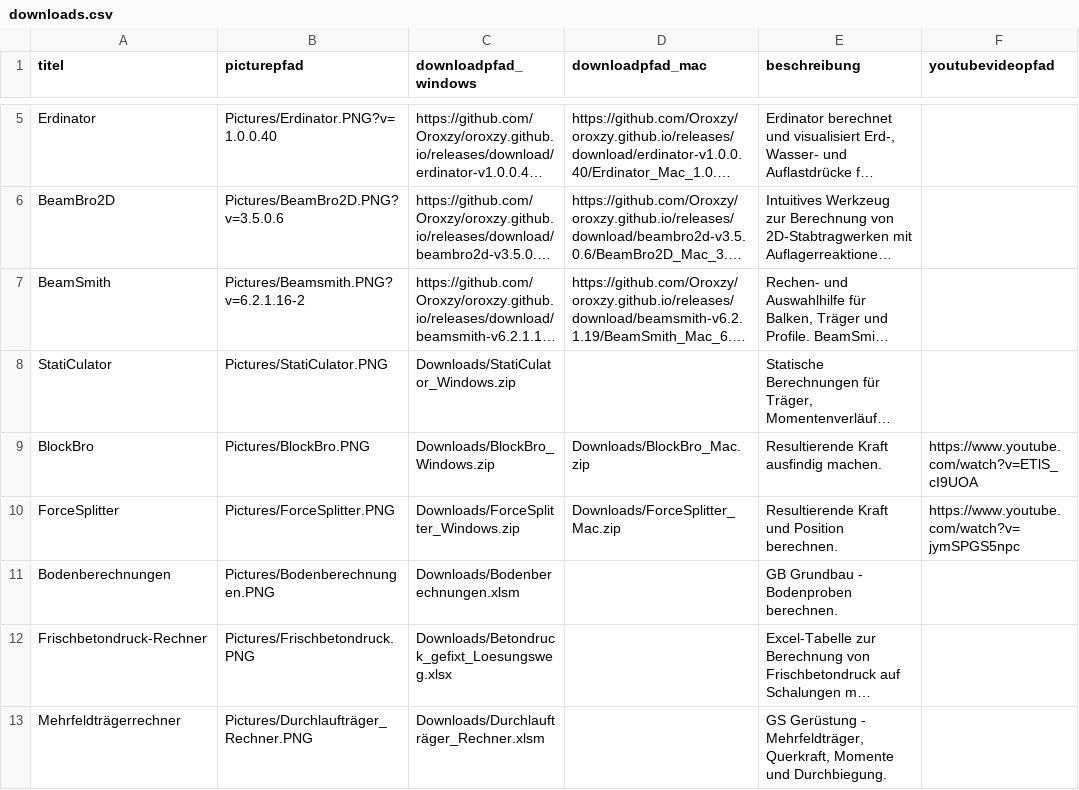
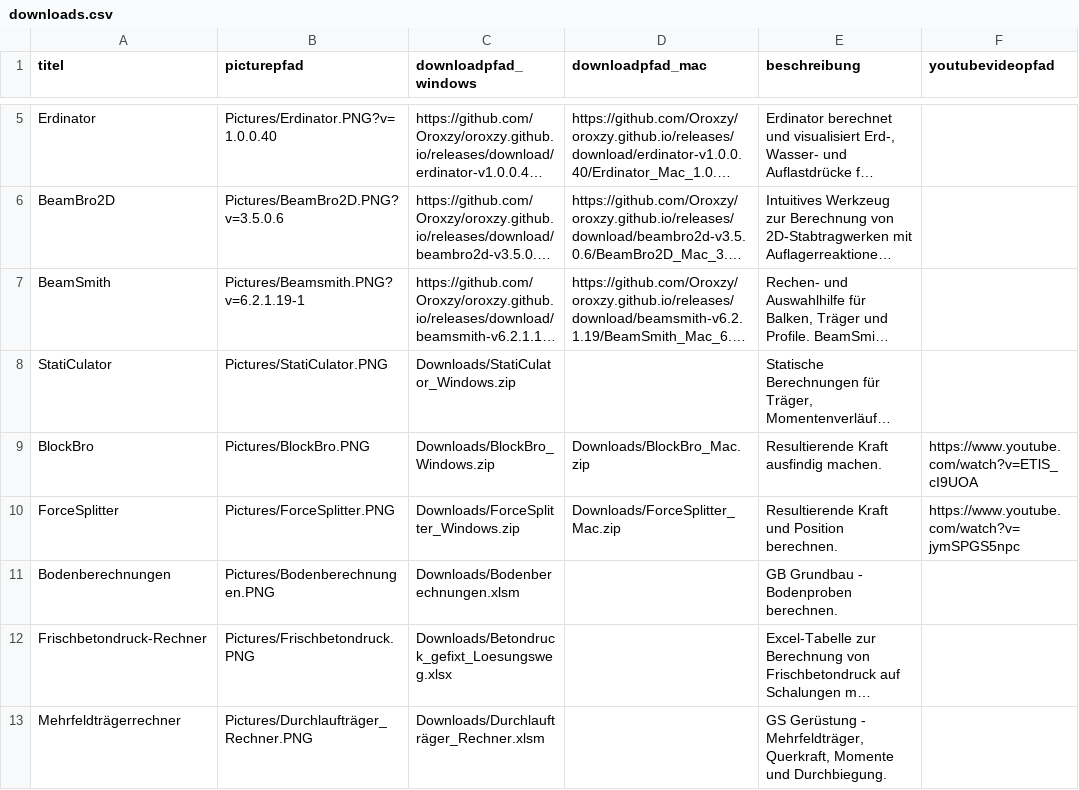
Before and after one commit to Oroxzy/oroxzy.github.io, a CSV file: downloads.csv, drawn as a sheet; only a part is shown, gaps mark what is left out; long unchanged cells end in …; the diff names each change by its address in the sheet, - before the commit and + after, or states it on an @@ line.

```diff
--- a/downloads.csv
+++ b/downloads.csv
-B7 (picturepfad): Pictures/Beamsmith.PNG?v=6.2.1.16-2
+B7 (picturepfad): Pictures/Beamsmith.PNG?v=6.2.1.19-1
```
Also changed, not shown: 2 other files.
